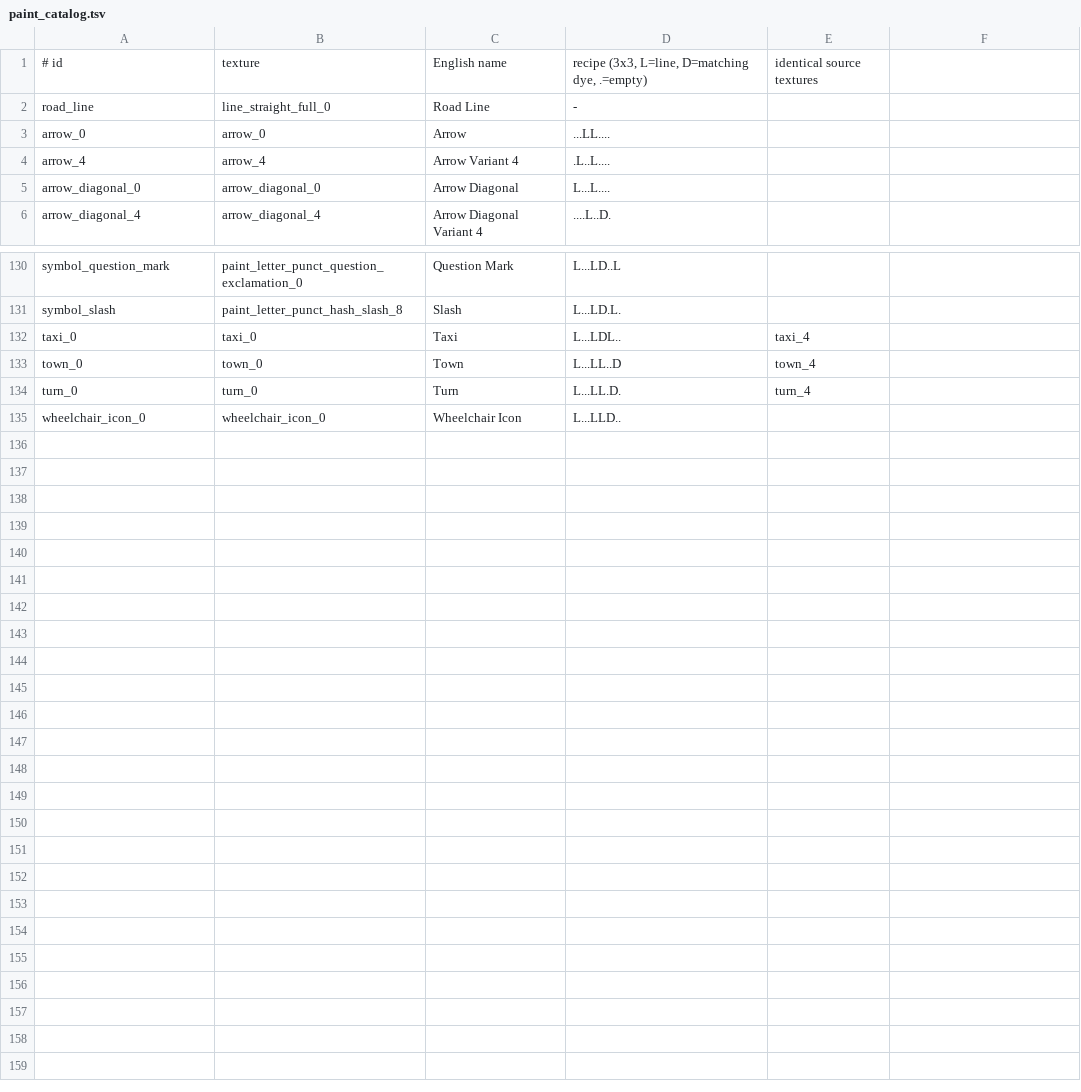
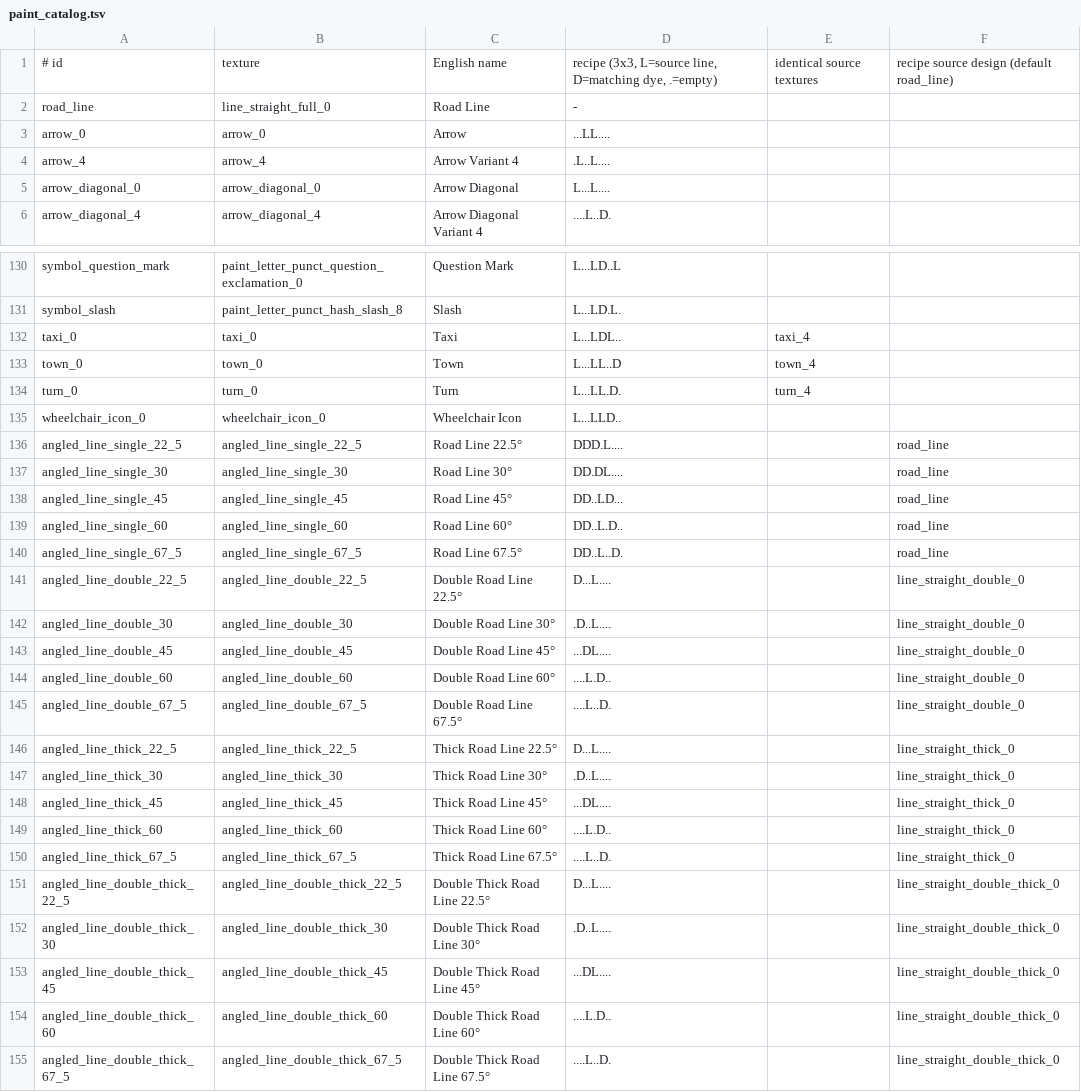
Before and after one commit to danchojnowski/RoadOverlays, a TSV file: src/main/resources/paint_catalog.tsv, drawn as a sheet; only a part is shown, gaps mark what is left out.

Commit message:
added angled overlays

```diff
--- a/src/main/resources/paint_catalog.tsv
+++ b/src/main/resources/paint_catalog.tsv
@@ -1,2 +1,2 @@
-# id	texture	English name	recipe (3x3, L=line, D=matching dye, .=empty)	identical source textures
+# id	texture	English name	recipe (3x3, L=source line, D=matching dye, .=empty)	identical source textures	recipe source design (default road_line)
 road_line	line_straight_full_0	Road Line	-	
@@ -135 +135,21 @@ turn_0	turn_0	Turn	L...LL.D.	turn_4
 wheelchair_icon_0	wheelchair_icon_0	Wheelchair Icon	L...LLD..	
+angled_line_single_22_5	angled_line_single_22_5	Road Line 22.5°	DDD.L....		road_line
+angled_line_single_30	angled_line_single_30	Road Line 30°	DD.DL....		road_line
+angled_line_single_45	angled_line_single_45	Road Line 45°	DD..LD...		road_line
+angled_line_single_60	angled_line_single_60	Road Line 60°	DD..L.D..		road_line
+angled_line_single_67_5	angled_line_single_67_5	Road Line 67.5°	DD..L..D.		road_line
+angled_line_double_22_5	angled_line_double_22_5	Double Road Line 22.5°	D...L....		line_straight_double_0
+angled_line_double_30	angled_line_double_30	Double Road Line 30°	.D..L....		line_straight_double_0
+angled_line_double_45	angled_line_double_45	Double Road Line 45°	...DL....		line_straight_double_0
+angled_line_double_60	angled_line_double_60	Double Road Line 60°	....L.D..		line_straight_double_0
+angled_line_double_67_5	angled_line_double_67_5	Double Road Line 67.5°	....L..D.		line_straight_double_0
+angled_line_thick_22_5	angled_line_thick_22_5	Thick Road Line 22.5°	D...L....		line_straight_thick_0
+angled_line_thick_30	angled_line_thick_30	Thick Road Line 30°	.D..L....		line_straight_thick_0
+angled_line_thick_45	angled_line_thick_45	Thick Road Line 45°	...DL....		line_straight_thick_0
+angled_line_thick_60	angled_line_thick_60	Thick Road Line 60°	....L.D..		line_straight_thick_0
+angled_line_thick_67_5	angled_line_thick_67_5	Thick Road Line 67.5°	....L..D.		line_straight_thick_0
+angled_line_double_thick_22_5	angled_line_double_thick_22_5	Double Thick Road Line 22.5°	D...L....		line_straight_double_thick_0
+angled_line_double_thick_30	angled_line_double_thick_30	Double Thick Road Line 30°	.D..L....		line_straight_double_thick_0
+angled_line_double_thick_45	angled_line_double_thick_45	Double Thick Road Line 45°	...DL....		line_straight_double_thick_0
+angled_line_double_thick_60	angled_line_double_thick_60	Double Thick Road Line 60°	....L.D..		line_straight_double_thick_0
+angled_line_double_thick_67_5	angled_line_double_thick_67_5	Double Thick Road Line 67.5°	....L..D.		line_straight_double_thick_0
```
Also changed, not shown: 4 other files.
